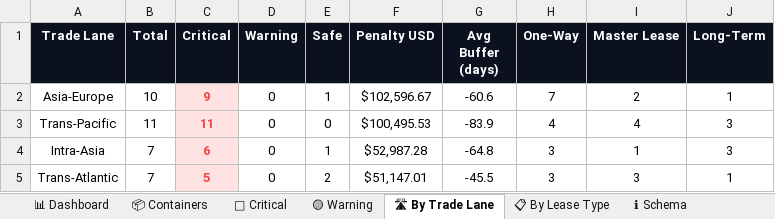
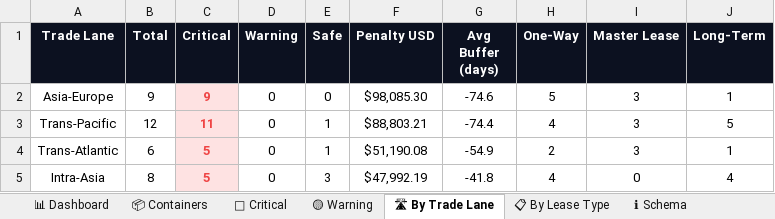
Before and after one commit to rahulmistry18/Reposea_container_optimizer, an Excel workbook: data/exports/reposea_report.xlsx, sheet 🛣 By Trade Lane, drawn as a sheet; values as stored, in another font and other column widths than the file's, no borders; charts and pictures not drawn; removed rows and columns are numbered as before the commit, all else as after; the diff names each change by its address in the sheet, - before the commit and + after, or states it on an @@ line.

```diff
--- a/data/exports/reposea_report.xlsx (sheet 🛣 By Trade Lane)
+++ b/data/exports/reposea_report.xlsx (sheet 🛣 By Trade Lane)
-B2 (Total): 10
+B2 (Total): 9
-E2 (Safe): 1
+E2 (Safe): 0
-F2 (Penalty USD): $102,596.67
+F2 (Penalty USD): $98,085.30
-G2 (Avg Buffer (days)): -60.6
+G2 (Avg Buffer (days)): -74.6
-H2 (One-Way): 7
+H2 (One-Way): 5
-I2 (Master Lease): 2
+I2 (Master Lease): 3
-B3 (Total): 11
+B3 (Total): 12
-E3 (Safe): 0
+E3 (Safe): 1
-F3 (Penalty USD): $100,495.53
+F3 (Penalty USD): $88,803.21
-G3 (Avg Buffer (days)): -83.9
+G3 (Avg Buffer (days)): -74.4
-I3 (Master Lease): 4
+I3 (Master Lease): 3
-J3 (Long-Term): 3
+J3 (Long-Term): 5
-row 4: Intra-Asia | 7 | 6 | 0 | 1 | $52,987.28 | -64.8 | 3 | 1 | 3
-B4 (Total): 7
+B4 (Total): 6
-E4 (Safe): 2
+E4 (Safe): 1
-F4 (Penalty USD): $51,147.01
+F4 (Penalty USD): $51,190.08
-G4 (Avg Buffer (days)): -45.5
+G4 (Avg Buffer (days)): -54.9
-H4 (One-Way): 3
+H4 (One-Way): 2
+row 5: Intra-Asia | 8 | 5 | 0 | 3 | $47,992.19 | -41.8 | 4 | 0 | 4
```
Also changed, not shown: sheet 📦 Containers, sheet 🔴 Critical, sheet 📊 Dashboard, sheet 📋 By Lease Type, 7 other files.
